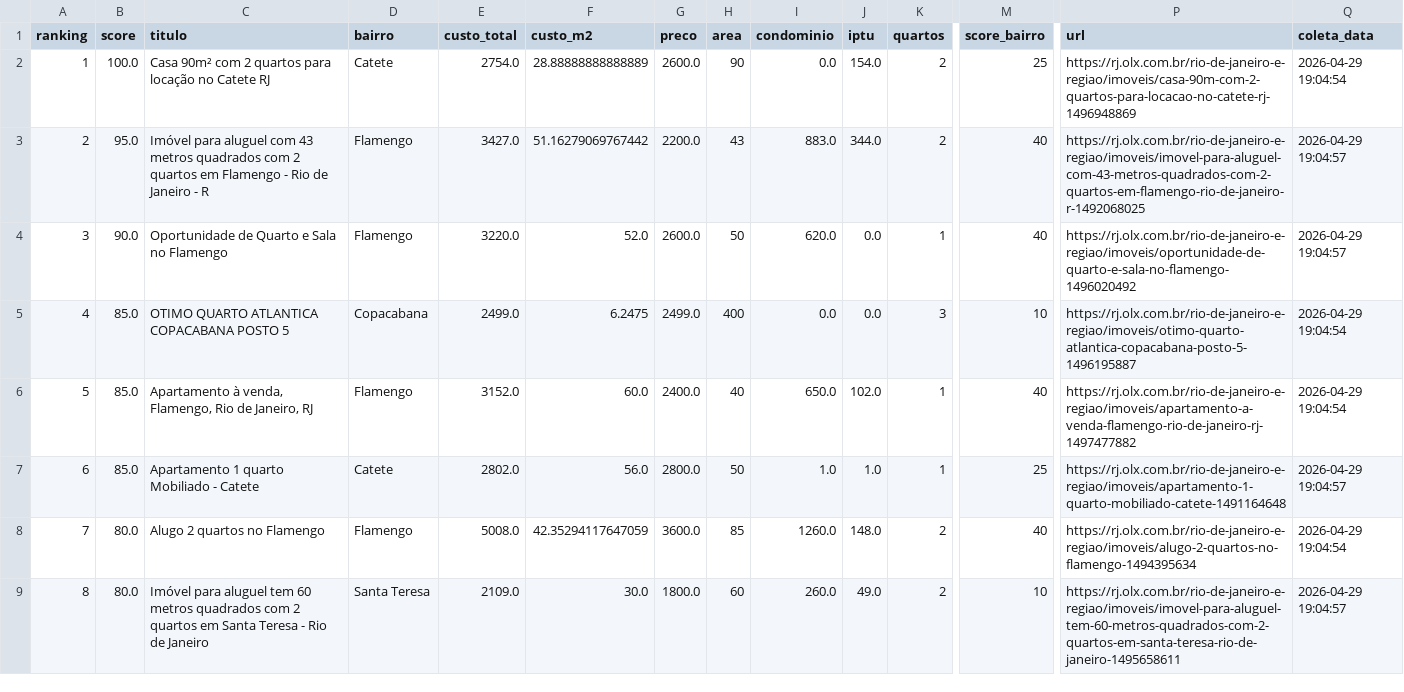
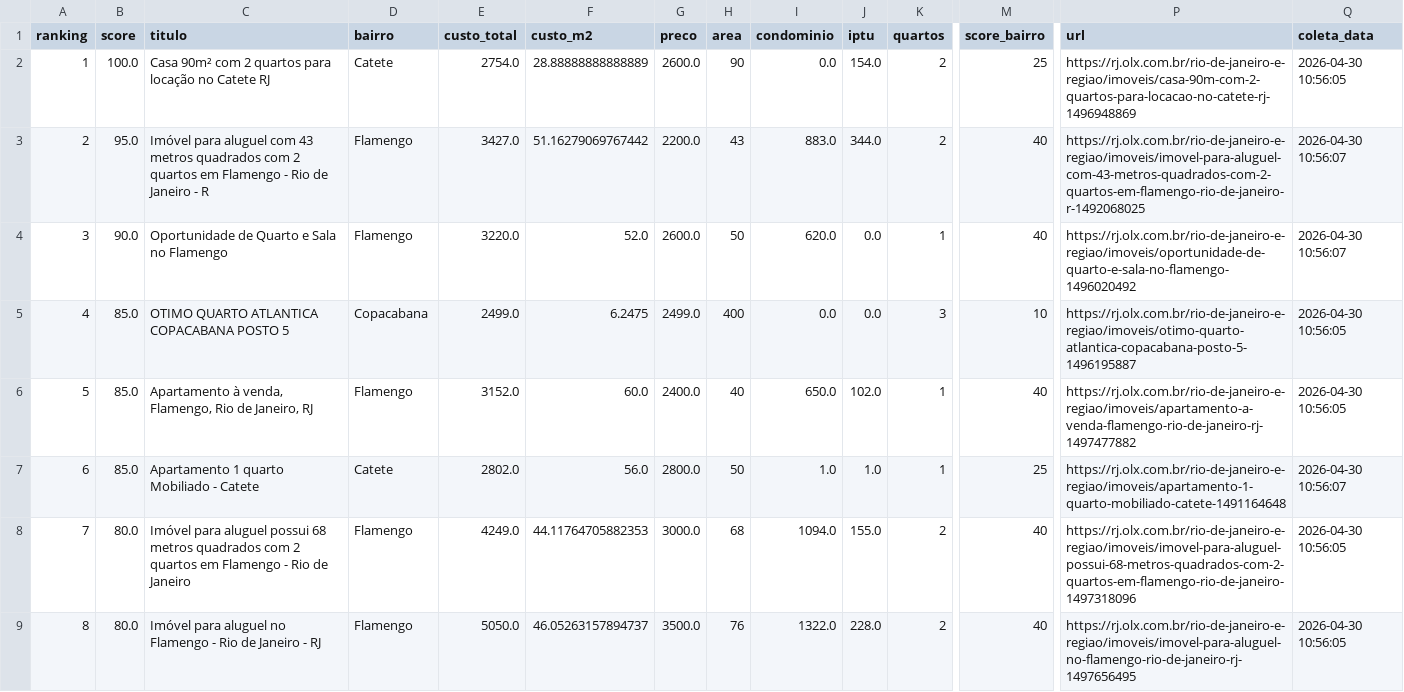
Before and after one commit to DboechatM/RentHunter, a CSV file: data/top/top10.csv, drawn as a sheet; only a part is shown, gaps mark what is left out; the diff covers the shown part only; the diff names each change by its address in the sheet, - before the commit and + after, or states it on an @@ line.

```diff
--- a/data/top/top10.csv
+++ b/data/top/top10.csv
-Q2 (coleta_data): 2026-04-29 19:04:54
+Q2 (coleta_data): 2026-04-30 10:56:05
-Q3:Q4 (coleta_data): 2026-04-29 19:04:57
+Q3:Q4 (coleta_data): 2026-04-30 10:56:07
-Q5:Q6 (coleta_data): 2026-04-29 19:04:54
+Q5:Q6 (coleta_data): 2026-04-30 10:56:05
-Q7 (coleta_data): 2026-04-29 19:04:57
+Q7 (coleta_data): 2026-04-30 10:56:07
-C8 (titulo): Alugo 2 quartos no Flamengo
+C8 (titulo): Imóvel para aluguel possui 68 metros quadrados com 2 quartos em Flamengo - Rio de Janeiro
-E8 (custo_total): 5008.0
+E8 (custo_total): 4249.0
-F8 (custo_m2): 42.35294117647059
+F8 (custo_m2): 44.11764705882353
-G8 (preco): 3600.0
+G8 (preco): 3000.0
-H8 (area): 85
+H8 (area): 68
-I8 (condominio): 1260.0
+I8 (condominio): 1094.0
-J8 (iptu): 148.0
+J8 (iptu): 155.0
-P8 (url): https://rj.olx.com.br/rio-de-janeiro-e-regiao/imoveis/alugo-2-quartos-no-flamengo-1494395634
+P8 (url): https://rj.olx.com.br/rio-de-janeiro-e-regiao/imoveis/imovel-para-aluguel-possui-68-metros-quadrados-com-2-quartos-em-flamengo-rio-de-janeiro-1497318096
-Q8 (coleta_data): 2026-04-29 19:04:54
+Q8 (coleta_data): 2026-04-30 10:56:05
-C9 (titulo): …para aluguel tem 60 metros quadrados com 2 quartos em Santa Teresa - Rio de Janeiro
+C9 (titulo): …para aluguel no Flamengo - Rio de Janeiro - RJ
-D9 (bairro): Santa Teresa
+D9 (bairro): Flamengo
-E9 (custo_total): 2109.0
+E9 (custo_total): 5050.0
-F9 (custo_m2): 30.0
+F9 (custo_m2): 46.05263157894737
-G9 (preco): 1800.0
+G9 (preco): 3500.0
-H9 (area): 60
+H9 (area): 76
-I9 (condominio): 260.0
+I9 (condominio): 1322.0
-J9 (iptu): 49.0
+J9 (iptu): 228.0
-M9 (score_bairro): 10
+M9 (score_bairro): 40
-P9 (url): https://rj.olx.com.br/rio-de-janeiro-e-regiao/imoveis/imovel-para-aluguel-tem-60-metros-quadrados-com-2-quartos-em-santa-teresa-rio-de-janeiro-1495658611
+P9 (url): https://rj.olx.com.br/rio-de-janeiro-e-regiao/imoveis/imovel-para-aluguel-no-flamengo-rio-de-janeiro-rj-1497656495
-Q9 (coleta_data): 2026-04-29 19:04:57
+Q9 (coleta_data): 2026-04-30 10:56:05
```
Also changed, not shown: 21 edited cells elsewhere in this file, data/zap/top/top10.csv, 6 other files.
